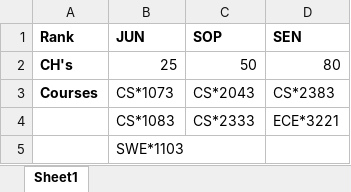
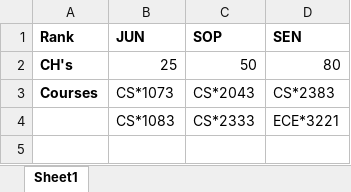
Before and after one commit to SWE4103-Team1/StudentTrackingSystem, an Excel workbook: data/rank-prerequisites.xlsx, sheet Sheet1, drawn as a sheet; values as stored, in another font and other column widths than the file's, no borders; the diff names each change by its address in the sheet, - before the commit and + after, or states it on an @@ line.

Commit message:
removed non-existent class from pre-req file

```diff
--- a/data/rank-prerequisites.xlsx (sheet Sheet1)
+++ b/data/rank-prerequisites.xlsx (sheet Sheet1)
-row 5:  | SWE*1103
```
